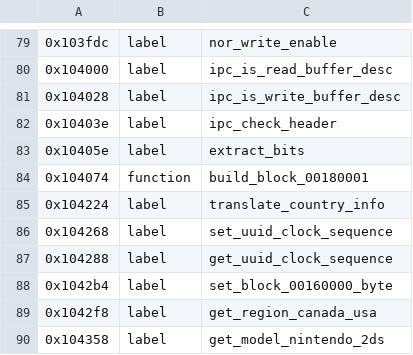
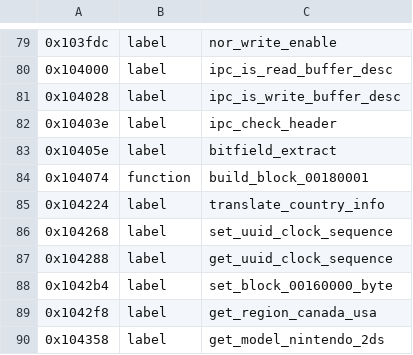
Before and after one commit to KiyoniX/Random_Projects_With_claude, a TSV file: decompil-3ds/fiches/cfg-safe.noms.tsv, drawn as a sheet; only a part is shown, gaps mark what is left out.

```diff
--- a/decompil-3ds/fiches/cfg-safe.noms.tsv
+++ b/decompil-3ds/fiches/cfg-safe.noms.tsv
@@ -82,3 +82,3 @@
 0x10403e	label	ipc_check_header
-0x10405e	label	extract_bits
+0x10405e	label	bitfield_extract
 0x104074	function	build_block_00180001
```
Also changed, not shown: decompil-3ds/fiches/ac-safe.noms.tsv, decompil-3ds/fiches/ac.noms.tsv, 12 other files.
